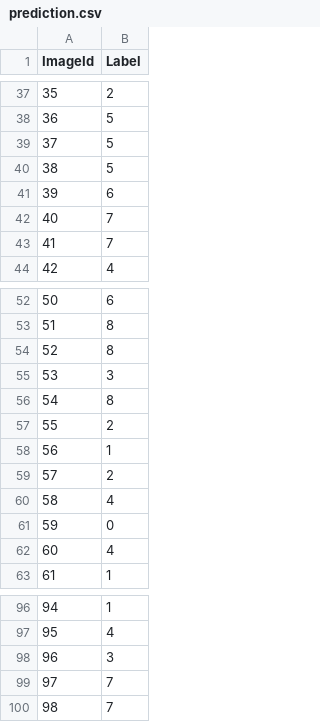
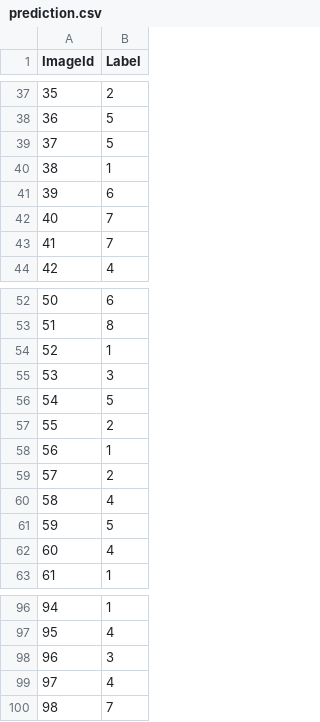
Before and after one commit to BobiSabev/CNN_MNIST, a CSV file: data/prediction.csv, drawn as a sheet; only a part is shown, gaps mark what is left out; the diff covers the shown part only.

```diff
--- a/data/prediction.csv
+++ b/data/prediction.csv
@@ -39,3 +39,3 @@ ImageId,Label
 37,5
-38,5
+38,1
 39,6
@@ -53,5 +53,5 @@ ImageId,Label
 51,8
-52,8
+52,1
 53,3
-54,8
+54,5
 55,2
@@ -60,3 +60,3 @@ ImageId,Label
 58,4
-59,0
+59,5
 60,4
@@ -98,3 +98,3 @@ ImageId,Label
 96,3
-97,7
+97,4
 98,7
```
Also changed, not shown: 12 edited cells elsewhere in this file, 2 other files.
